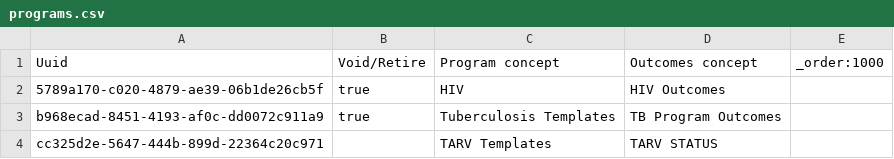
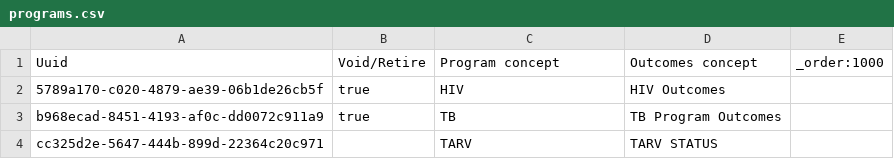
Before and after one commit to esaude/sesp-bahmni-metadata, a CSV file: configuration/programs/programs.csv, drawn as a sheet.

```diff
--- a/configuration/programs/programs.csv
+++ b/configuration/programs/programs.csv
@@ -2,3 +2,3 @@ Uuid,Void/Retire,Program concept,Outcomes concept,_order:1000
 5789a170-c020-4879-ae39-06b1de26cb5f,true,HIV,HIV Outcomes,
-b968ecad-8451-4193-af0c-dd0072c911a9,true,Tuberculosis Templates,TB Program Outcomes,
-cc325d2e-5647-444b-899d-22364c20c971,,TARV Templates,TARV STATUS,
+b968ecad-8451-4193-af0c-dd0072c911a9,true,TB,TB Program Outcomes,
+cc325d2e-5647-444b-899d-22364c20c971,,TARV,TARV STATUS,
```
Also changed, not shown: configuration/concepts/tarv_program_concepts.csv, configuration/programworkflows/tarv_program_workflow_states.csv.
